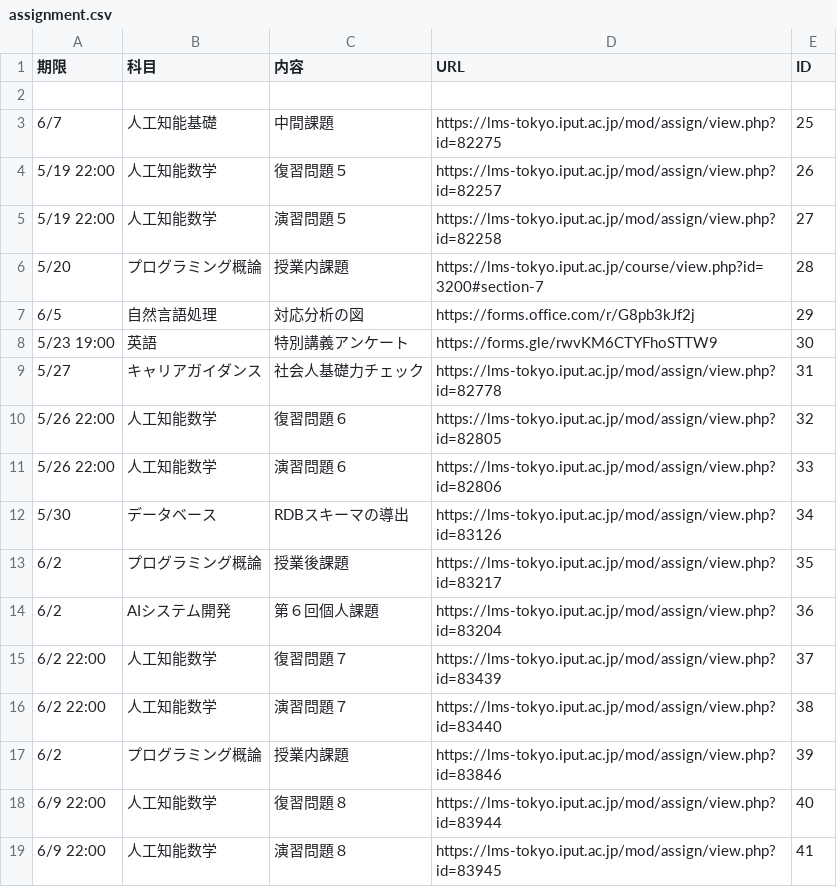
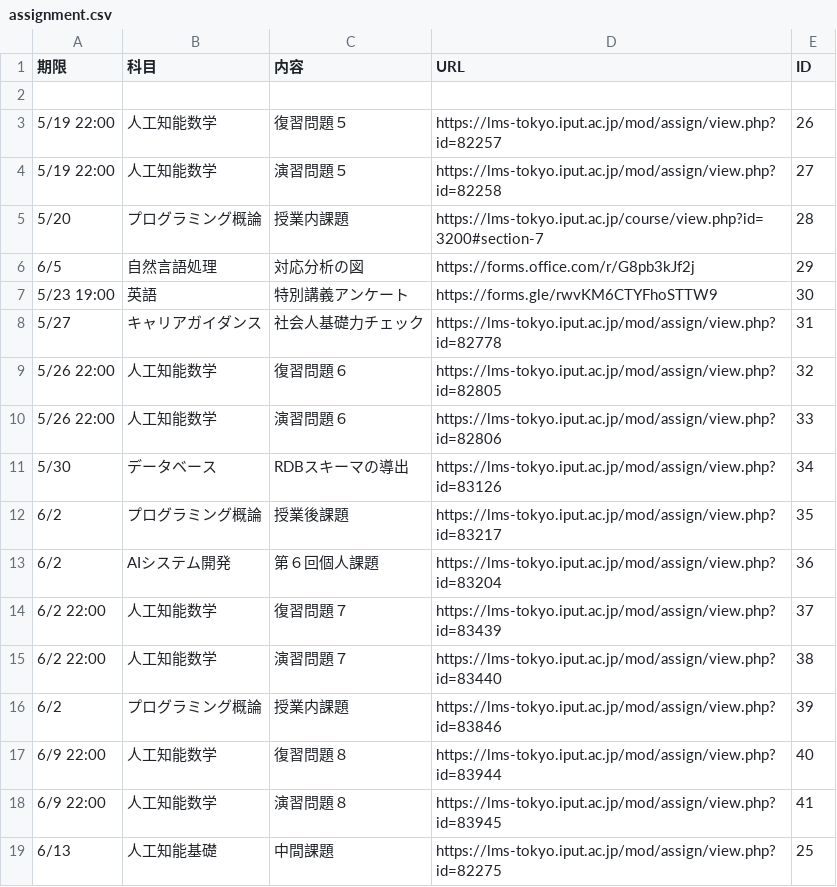
Before and after one commit to Phi110/f-management-system, a CSV file: csv/assignment.csv, drawn as a sheet.

Commit message:
Add files via upload

```diff
--- a/csv/assignment.csv
+++ b/csv/assignment.csv
@@ -2,3 +2,2 @@
 
-6/7,人工知能基礎,中間課題,https://lms-tokyo.iput.ac.jp/mod/assign/view.php?id=82275,25
 5/19 22:00,人工知能数学,復習問題５,https://lms-tokyo.iput.ac.jp/mod/assign/view.php?id=82257,26
@@ -19 +18,2 @@
 6/9 22:00,人工知能数学,演習問題８,https://lms-tokyo.iput.ac.jp/mod/assign/view.php?id=83945,41
+6/13,人工知能基礎,中間課題,https://lms-tokyo.iput.ac.jp/mod/assign/view.php?id=82275,25
```
